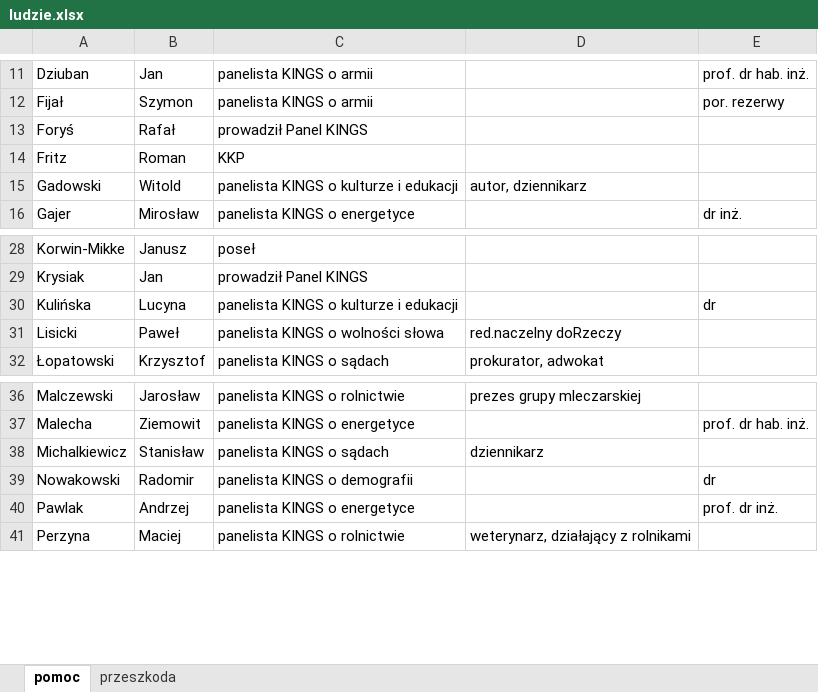
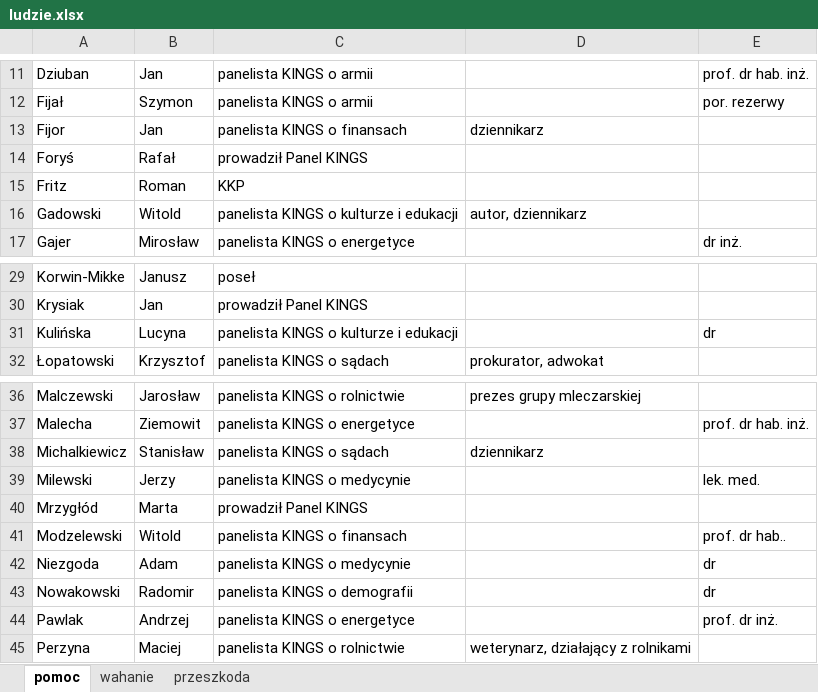
Before and after one commit to mmarekm/Dziekanowka, an Excel workbook: ludzie.xlsx, sheet pomoc, drawn as a sheet; only a part is shown, gaps mark what is left out; values as stored, in another font and other column widths than the file's, no borders; removed rows and columns are numbered as before the commit, all else as after; the diff covers the shown part only; the diff names each change by its address in the sheet, - before the commit and + after, or states it on an @@ line.

```diff
--- a/ludzie.xlsx (sheet pomoc)
+++ b/ludzie.xlsx (sheet pomoc)
+sheet tab: wahanie
+row 13: Fijor | Jan | panelista KINGS o finansach | dziennikarz
-row 31: Lisicki | Paweł | panelista KINGS o wolności słowa | red.naczelny doRzeczy
+row 39: Milewski | Jerzy | panelista KINGS o medycynie |  | lek. med.
+row 40: Mrzygłód | Marta | prowadził Panel KINGS
+row 41: Modzelewski | Witold | panelista KINGS o finansach |  | prof. dr hab..
+row 42: Niezgoda | Adam | panelista KINGS o medycynie |  | dr
```
Also changed, not shown: 8 added rows and 1 removed row elsewhere in this sheet, 5 other files.
